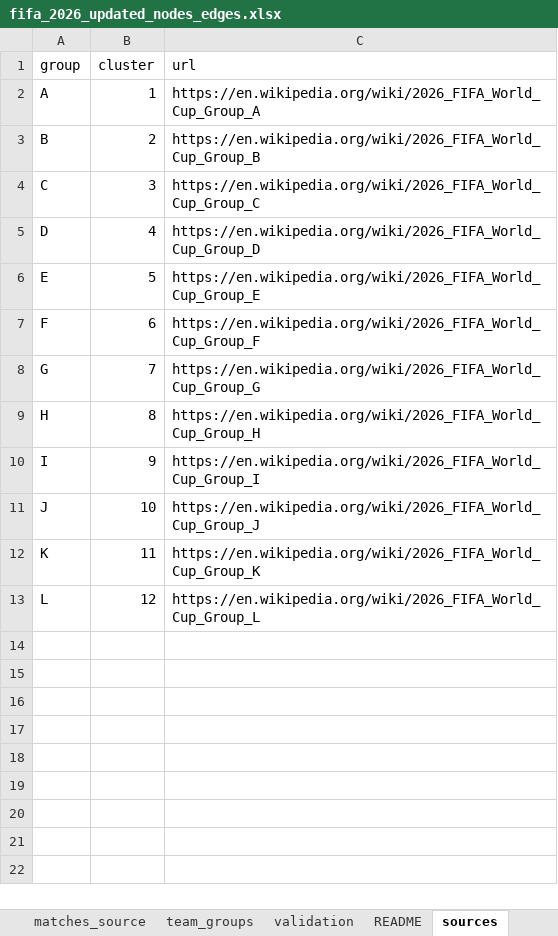
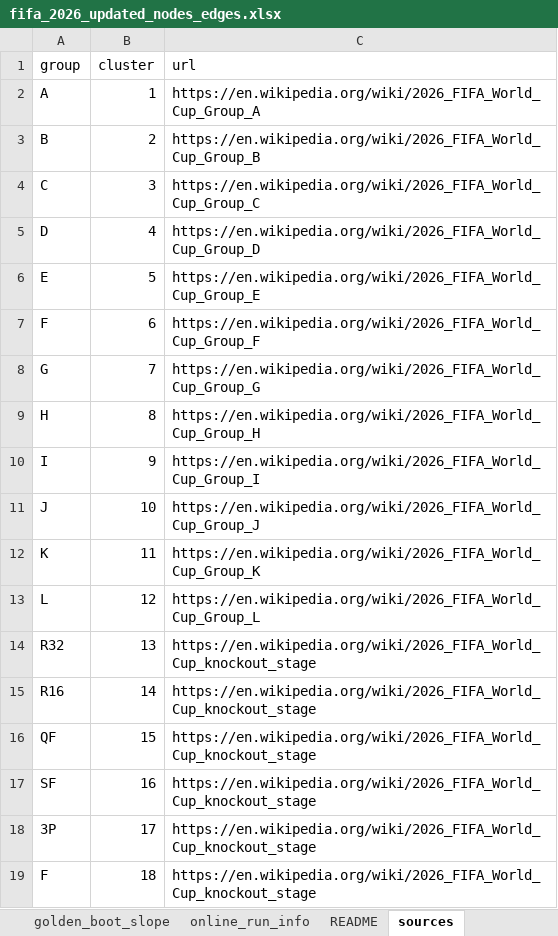
Before and after one commit to smilechien/clusterchoice, an Excel workbook: fifa_2026_updated_nodes_edges.xlsx, sheet sources, drawn as a sheet; values as stored, in another font and other column widths than the file's, no borders; the diff names each change by its address in the sheet, - before the commit and + after, or states it on an @@ line.

```diff
--- a/fifa_2026_updated_nodes_edges.xlsx (sheet sources)
+++ b/fifa_2026_updated_nodes_edges.xlsx (sheet sources)
+sheet tab: golden_boot_slope
+sheet tab: online_run_info
+row 14: R32 | 13 | https://en.wikipedia.org/wiki/2026_FIFA_World_Cup_knockout_stage
+row 15: R16 | 14 | https://en.wikipedia.org/wiki/2026_FIFA_World_Cup_knockout_stage
+row 16: QF | 15 | https://en.wikipedia.org/wiki/2026_FIFA_World_Cup_knockout_stage
+row 17: SF | 16 | https://en.wikipedia.org/wiki/2026_FIFA_World_Cup_knockout_stage
+row 18: 3P | 17 | https://en.wikipedia.org/wiki/2026_FIFA_World_Cup_knockout_stage
+row 19: F | 18 | https://en.wikipedia.org/wiki/2026_FIFA_World_Cup_knockout_stage
```
Also changed, not shown: sheet matches_source, sheet edges_detail, sheet edges, sheet nodes, sheet README, sheet validation, other sheet tabs, 12 other files.
